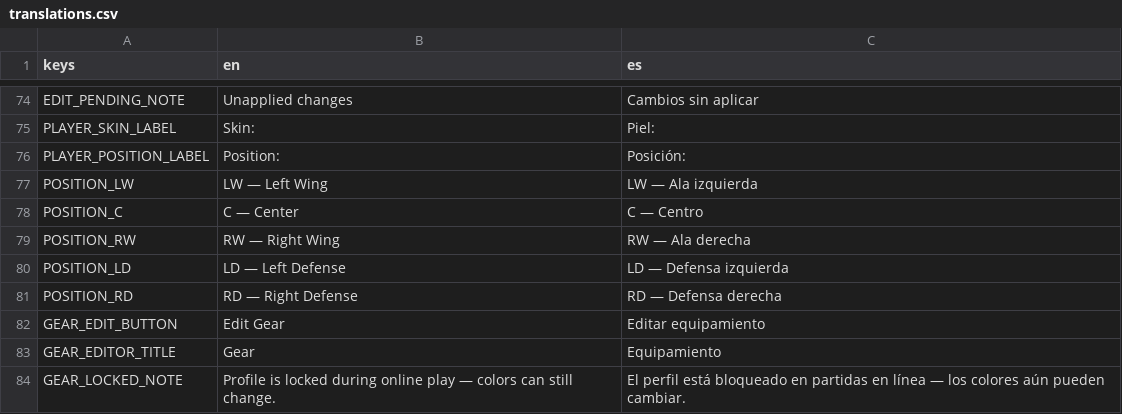
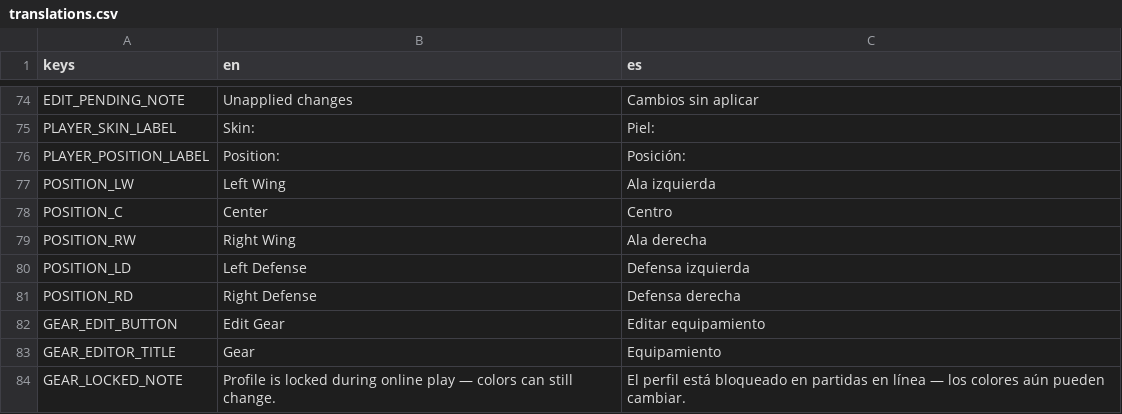
Before and after one commit to Melon-Collie/hockey-game, a CSV file: locale/translations.csv, drawn as a sheet; only a part is shown, gaps mark what is left out.

```diff
--- a/locale/translations.csv
+++ b/locale/translations.csv
@@ -76,7 +76,7 @@ PLAYER_SKIN_LABEL,Skin:,Piel:
 PLAYER_POSITION_LABEL,Position:,Posición:
-POSITION_LW,LW — Left Wing,LW — Ala izquierda
-POSITION_C,C — Center,C — Centro
-POSITION_RW,RW — Right Wing,RW — Ala derecha
-POSITION_LD,LD — Left Defense,LD — Defensa izquierda
-POSITION_RD,RD — Right Defense,RD — Defensa derecha
+POSITION_LW,Left Wing,Ala izquierda
+POSITION_C,Center,Centro
+POSITION_RW,Right Wing,Ala derecha
+POSITION_LD,Left Defense,Defensa izquierda
+POSITION_RD,Right Defense,Defensa derecha
 GEAR_EDIT_BUTTON,Edit Gear,Editar equipamiento
```
